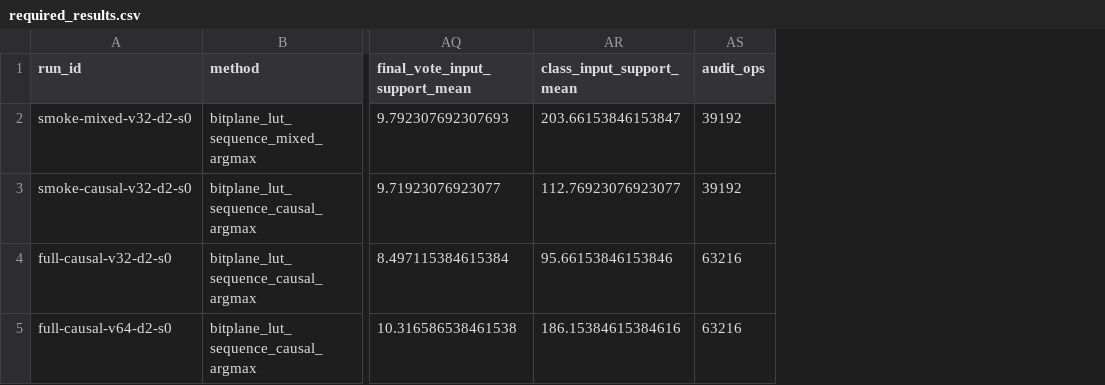
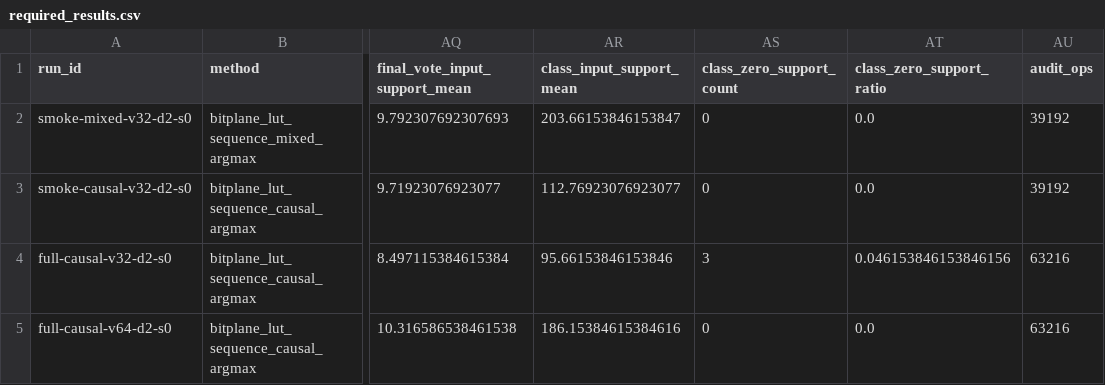
Before and after one commit to chaochao825/learnable_logic, a CSV file: docs/repro/bitplane_lut_shakespeare_char_20260724/required_results.csv, drawn as a sheet; only a part is shown, gaps mark what is left out; the diff names each change by its address in the sheet, - before the commit and + after, or states it on an @@ line.

Commit message:
Track zero-support output classes in LUT audits

```diff
--- a/docs/repro/bitplane_lut_shakespeare_char_20260724/required_results.csv
+++ b/docs/repro/bitplane_lut_shakespeare_char_20260724/required_results.csv
+column AS (class_zero_support_count), rows 2-5: 0 | 0 | 3 | 0
+column AT (class_zero_support_ratio), rows 2-5: 0.0 | 0.0 | 0.046153846153846156 | 0.0
```
Also changed, not shown: docs/repro/bitplane_lut_shakespeare_char_20260724/scale_deltas.csv, research_registry/methods.csv, 11 other files.
